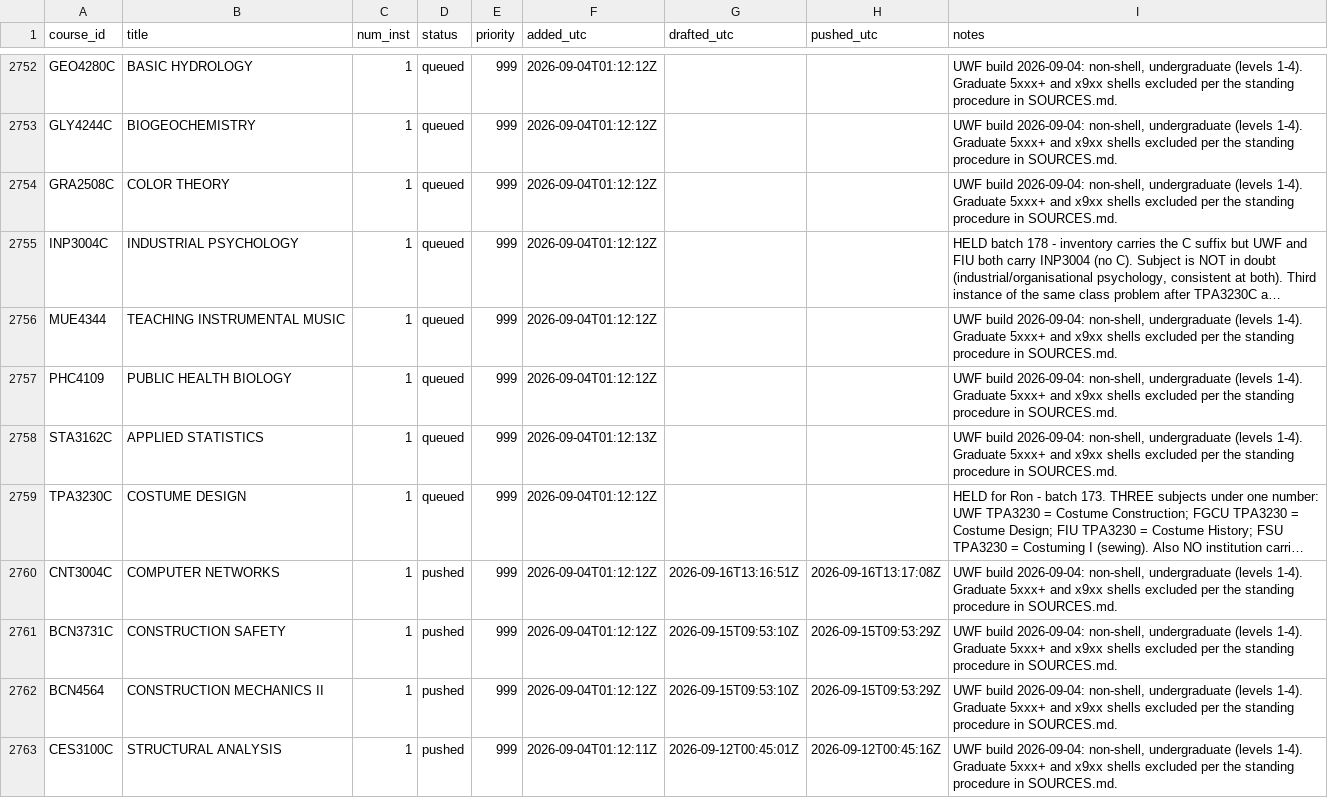
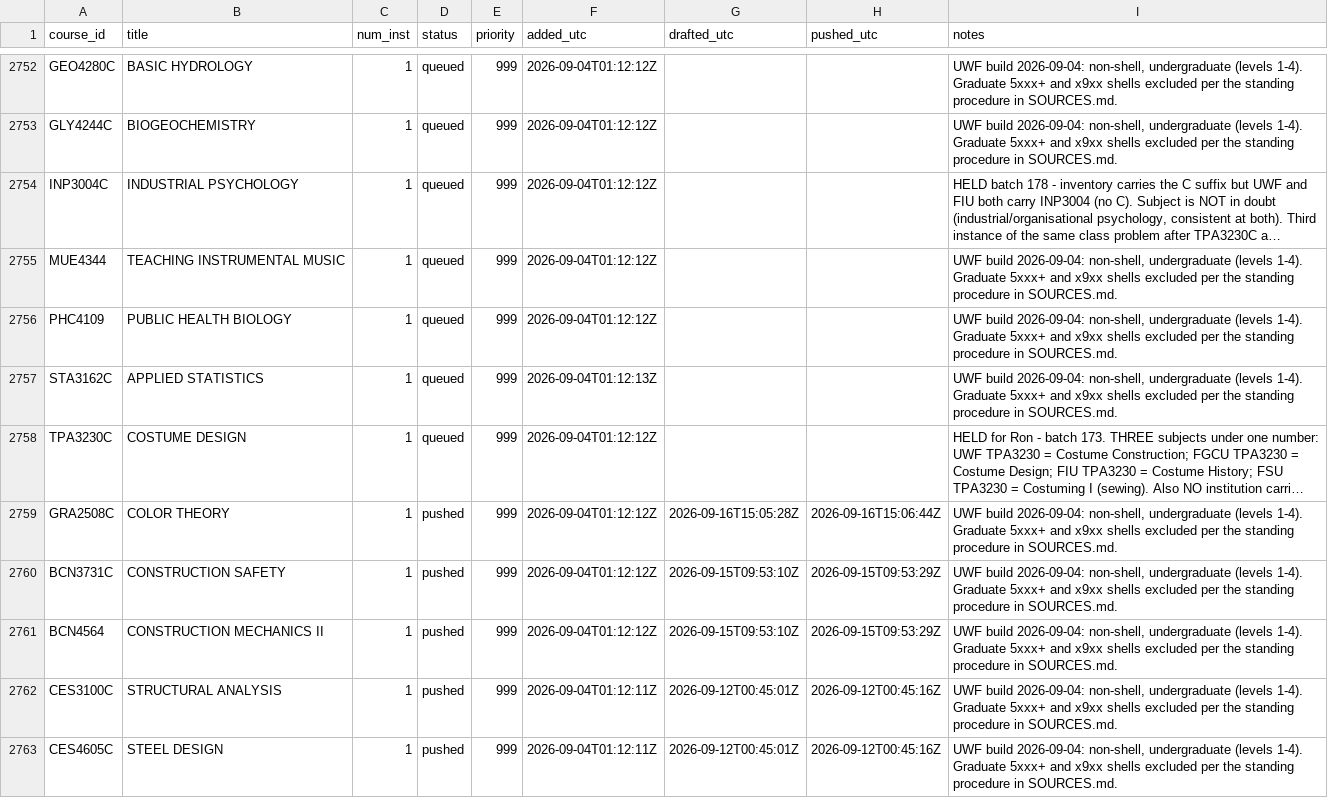
Before and after one commit to reaglin/CIATLE-REPO, a CSV file: Tools/queue.csv, drawn as a sheet; only a part is shown, gaps mark what is left out; the shorter side is filled out with more unchanged rows; long unchanged cells end in …; removed rows and columns are numbered as before the commit, all else as after; the diff covers the shown part only; the diff names each change by its address in the sheet, - before the commit and + after, or states it on an @@ line.

```diff
--- a/Tools/queue.csv
+++ b/Tools/queue.csv
-row 2754: GRA2508C | COLOR THEORY | 1 | queued | 999 | 2026-09-04T01:12:12Z |  |  | UWF build 2026-09-04: non-shell, undergraduate (levels 1-4). Graduate 5xxx+ and x9xx shells excluded per the standing procedure in SOURCES.md.
-A2759 (course_id): CNT3004C
+A2759 (course_id): GRA2508C
-B2759 (title): COMPUTER NETWORKS
+B2759 (title): COLOR THEORY
-G2759 (drafted_utc): 2026-09-16T13:16:51Z
+G2759 (drafted_utc): 2026-09-16T15:05:28Z
-H2759 (pushed_utc): 2026-09-16T13:17:08Z
+H2759 (pushed_utc): 2026-09-16T15:06:44Z
```
Also changed, not shown: 5 added rows, 3 removed rows and 12 edited cells elsewhere in this file, 7 other files.
